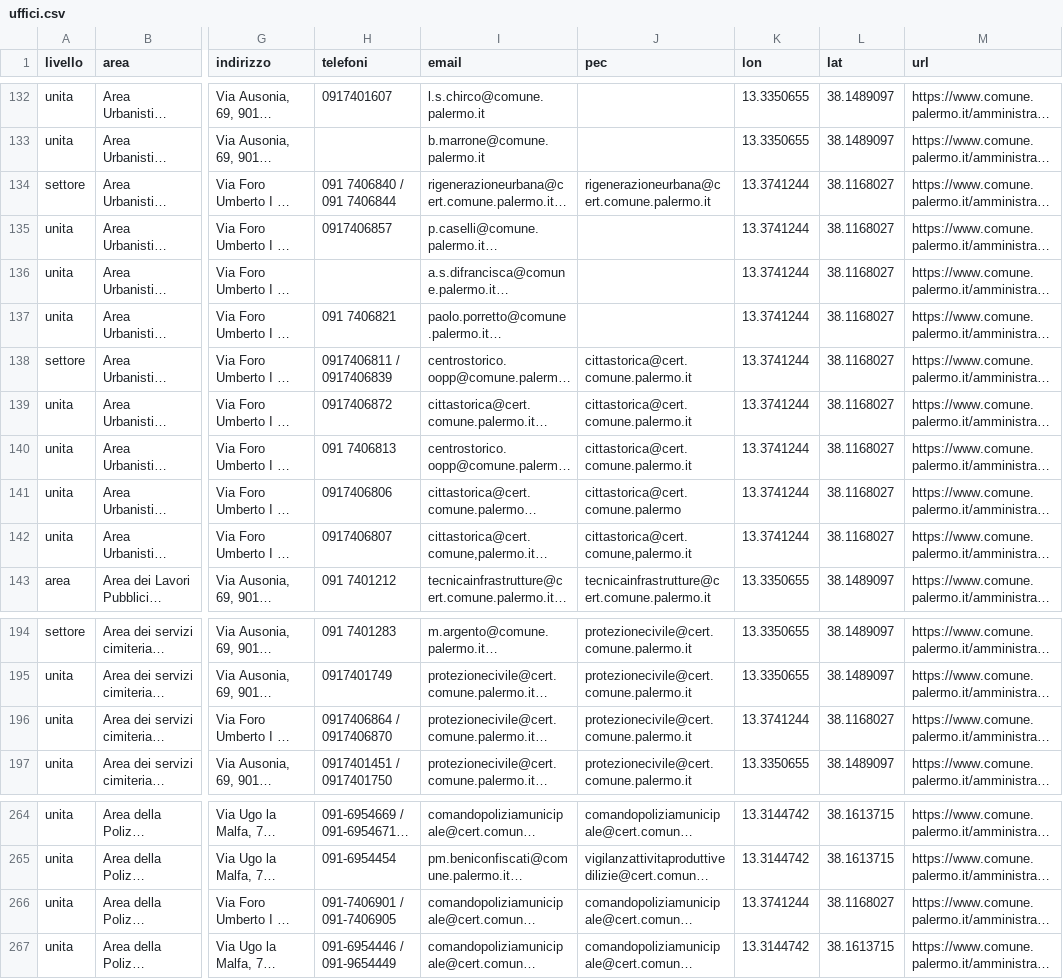
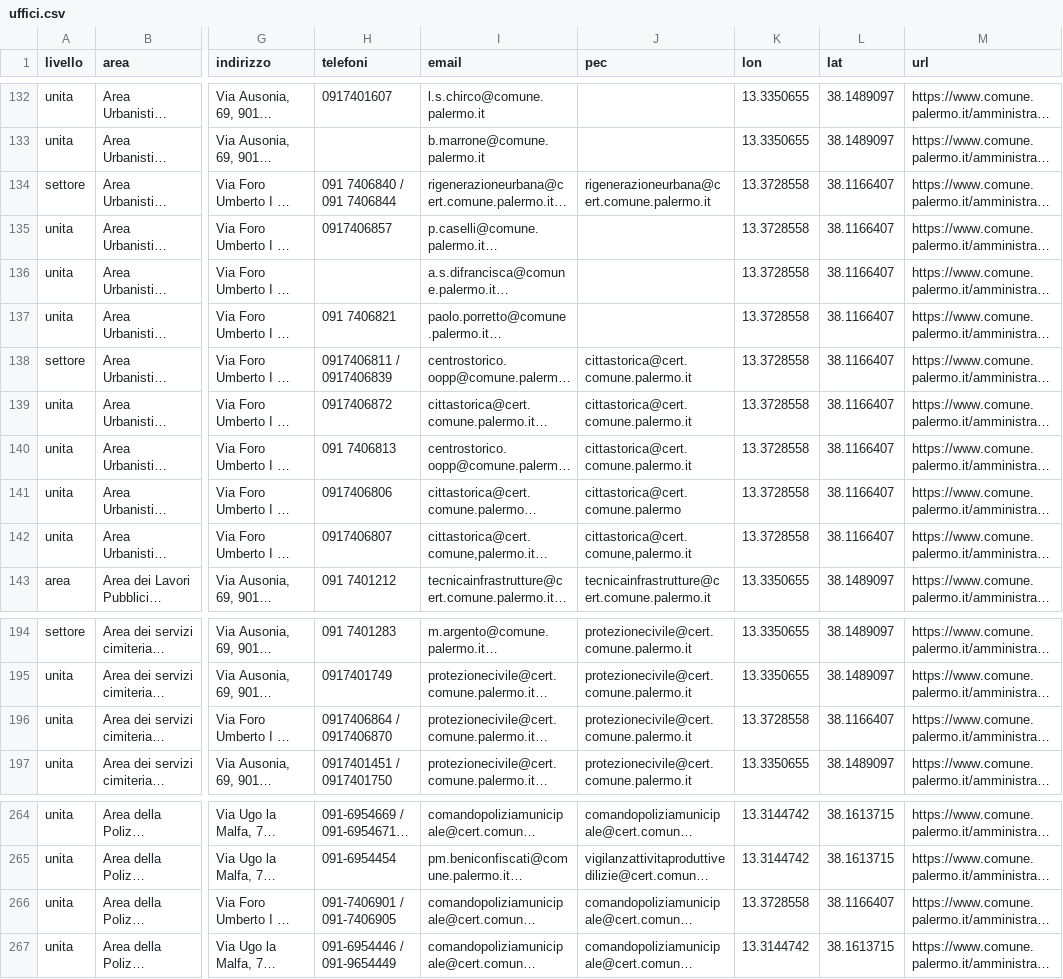
Before and after one commit to PalermoHub/DigitalTwin, a CSV file: dati/uffici/uffici.csv, drawn as a sheet; only a part is shown, gaps mark what is left out; long unchanged cells end in …; the diff names each change by its address in the sheet, - before the commit and + after, or states it on an @@ line.

```diff
--- a/dati/uffici/uffici.csv
+++ b/dati/uffici/uffici.csv
-K134:K142 (lon): 13.3741244
+K134:K142 (lon): 13.3728558
-L134:L142 (lat): 38.1168027
+L134:L142 (lat): 38.1166407
-K196 (lon): 13.3741244
+K196 (lon): 13.3728558
-L196 (lat): 38.1168027
+L196 (lat): 38.1166407
-K266 (lon): 13.3741244
+K266 (lon): 13.3728558
-L266 (lat): 38.1168027
+L266 (lat): 38.1166407
```
Also changed, not shown: 5 other files.
